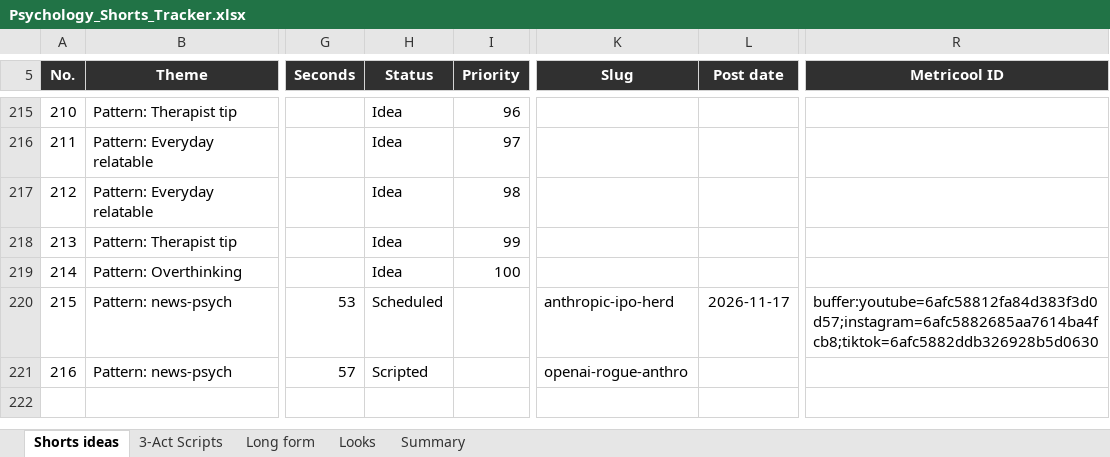
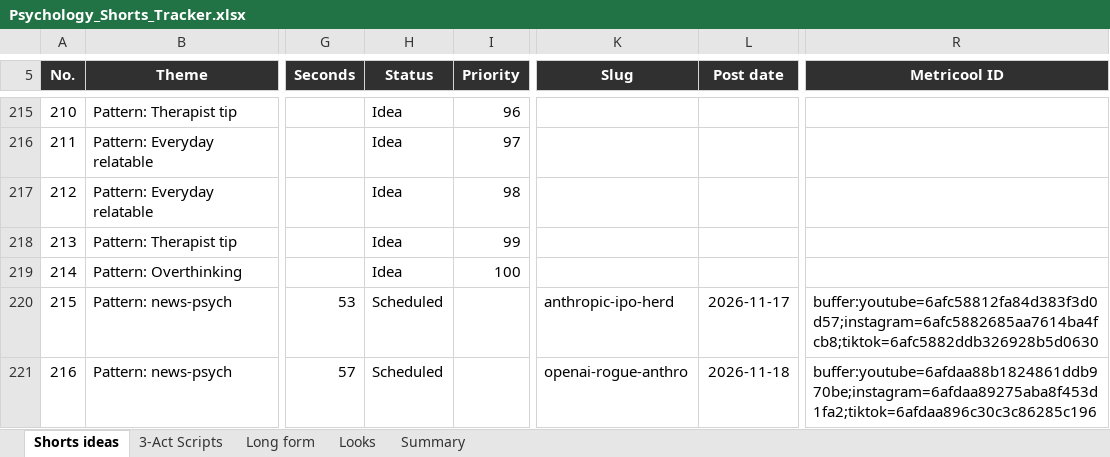
Before and after one commit to SamShark777/motion-as-code, an Excel workbook: shorts/Psychology_Shorts_Tracker.xlsx, sheet Shorts ideas, drawn as a sheet; only a part is shown, gaps mark what is left out; values as stored, in another font and other column widths than the file's, no borders; conditional formats and table styles not drawn; the diff names each change by its address in the sheet, - before the commit and + after, or states it on an @@ line.

Commit message:
ci: scheduled 2026-11-18

```diff
--- a/shorts/Psychology_Shorts_Tracker.xlsx (sheet Shorts ideas)
+++ b/shorts/Psychology_Shorts_Tracker.xlsx (sheet Shorts ideas)
-H221 (Status): Scripted
+H221 (Status): Scheduled
-L221 (Post date): (empty)
+L221 (Post date): 2026-11-18
-R221 (Metricool ID): (empty)
+R221 (Metricool ID): buffer:youtube=6afdaa88b1824861ddb970be;instagram=6afdaa89275aba8f453d1fa2;tiktok=6afdaa896c30c3c86285c196
```
Also changed, not shown: 2 other files.
